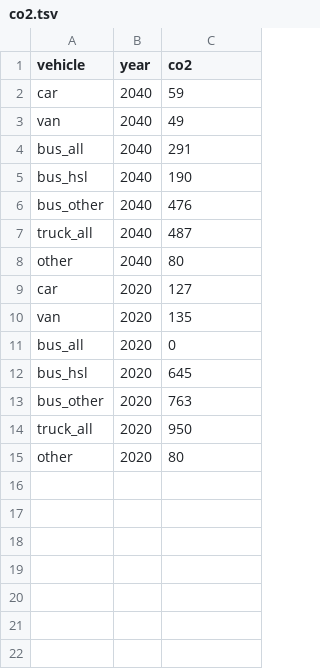
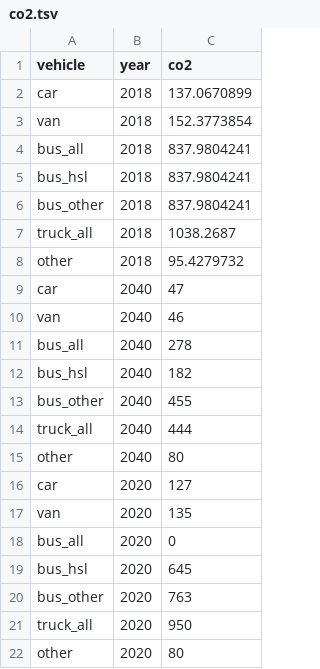
Before and after one commit to HSLdevcom/mal-effect-calculations, a TSV file: utilities/co2.tsv, drawn as a sheet.

```diff
--- a/utilities/co2.tsv
+++ b/utilities/co2.tsv
@@ -1,8 +1,15 @@
 vehicle	year	co2
-car	2040	59
-van	2040	49
-bus_all	2040	291
-bus_hsl	2040	190
-bus_other	2040	476
-truck_all	2040	487
+car	2018	137.0670899
+van	2018	152.3773854
+bus_all	2018	837.9804241
+bus_hsl	2018	837.9804241
+bus_other	2018	837.9804241
+truck_all	2018	1038.2687
+other	2018	95.4279732
+car	2040	47
+van	2040	46
+bus_all	2040	278
+bus_hsl	2040	182
+bus_other	2040	455
+truck_all	2040	444
 other	2040	80
```
Also changed, not shown: 43 other files.
